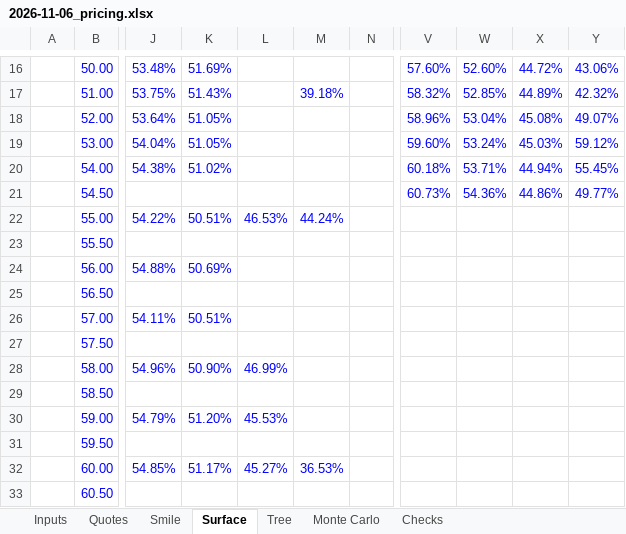
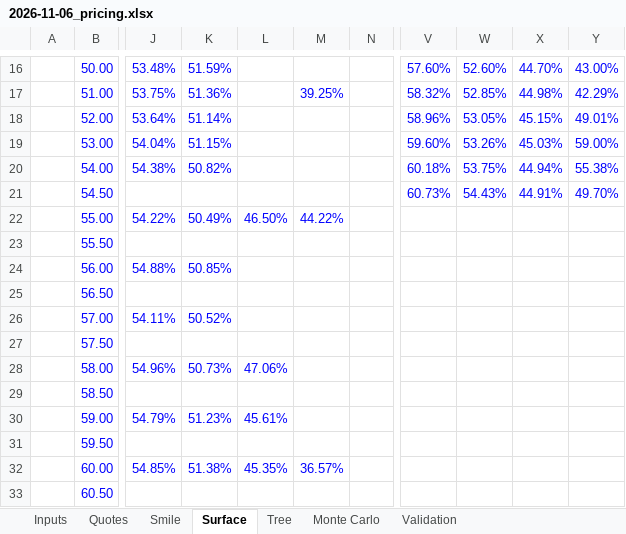
Before and after one commit to diegoramfin/American-Options-On-Oil-Project, an Excel workbook: reports/2026-11-06_pricing.xlsx, sheet Surface, drawn as a sheet; only a part is shown, gaps mark what is left out; values as stored, in another font and other column widths than the file's, no borders; charts and pictures and conditional formats not drawn; the diff covers the shown part only; the diff names each change by its address in the sheet, - before the commit and + after, or states it on an @@ line.

```diff
--- a/reports/2026-11-06_pricing.xlsx (sheet Surface)
+++ b/reports/2026-11-06_pricing.xlsx (sheet Surface)
-sheet tab: Checks
+sheet tab: Validation
-K16: 51.69%
+K16: 51.59%
-X16: 44.72%
+X16: 44.70%
-Y16: 43.06%
+Y16: 43.00%
-K17: 51.43%
+K17: 51.36%
-M17: 39.18%
+M17: 39.25%
-X17: 44.89%
+X17: 44.98%
-Y17: 42.32%
+Y17: 42.29%
-K18: 51.05%
+K18: 51.14%
-W18: 53.04%
+W18: 53.05%
-X18: 45.08%
+X18: 45.15%
-Y18: 49.07%
+Y18: 49.01%
-K19: 51.05%
+K19: 51.15%
-W19: 53.24%
+W19: 53.26%
-Y19: 59.12%
+Y19: 59.00%
-K20: 51.02%
+K20: 50.82%
-W20: 53.71%
+W20: 53.75%
-Y20: 55.45%
+Y20: 55.38%
-W21: 54.36%
+W21: 54.43%
-X21: 44.86%
+X21: 44.91%
-Y21: 49.77%
+Y21: 49.70%
-K22: 50.51%
+K22: 50.49%
-L22: 46.53%
+L22: 46.50%
-M22: 44.24%
+M22: 44.22%
-K24: 50.69%
+K24: 50.85%
-K26: 50.51%
+K26: 50.52%
-K28: 50.90%
+K28: 50.73%
-L28: 46.99%
+L28: 47.06%
-K30: 51.20%
+K30: 51.23%
-L30: 45.53%
+L30: 45.61%
-K32: 51.17%
+K32: 51.38%
-L32: 45.27%
+L32: 45.35%
-M32: 36.53%
+M32: 36.57%
```
Also changed, not shown: 61 edited cells elsewhere in this sheet, sheet Quotes, sheet Validation, sheet Monte Carlo, sheet Inputs, sheet Tree, charts or pictures, 12 other files.
